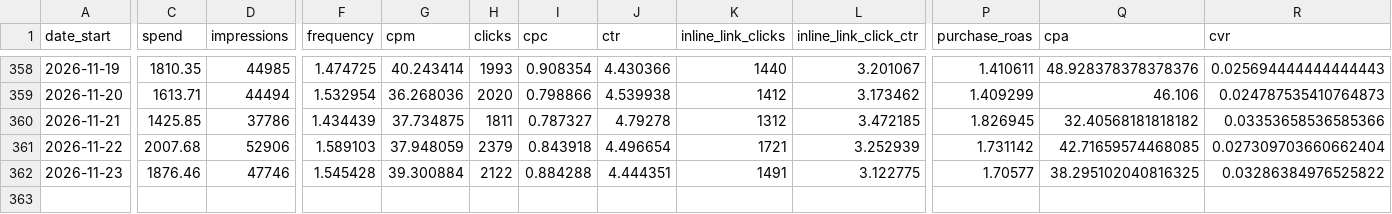
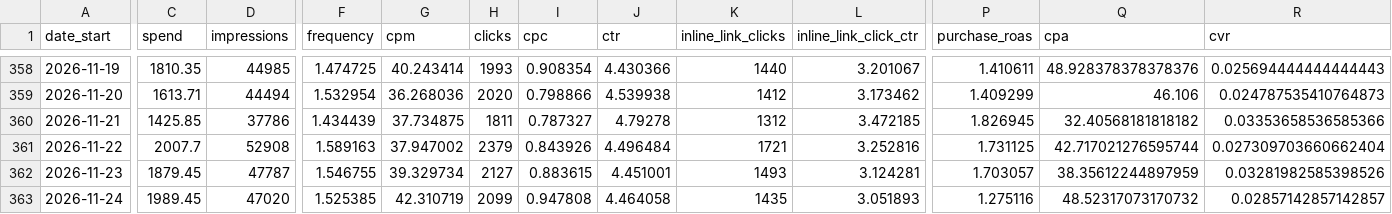
Before and after one commit to gideonscha/notmyfault, a CSV file: data/meta/account_daily.csv, drawn as a sheet; only a part is shown, gaps mark what is left out; rows hold the shown columns only; the diff names each change by its address in the sheet, - before the commit and + after, or states it on an @@ line.

```diff
--- a/data/meta/account_daily.csv
+++ b/data/meta/account_daily.csv
-C361 (spend): 2007.68
+C361 (spend): 2007.7
-D361 (impressions): 52906
+D361 (impressions): 52908
-F361 (frequency): 1.589103
+F361 (frequency): 1.589163
-G361 (cpm): 37.948059
+G361 (cpm): 37.947002
-I361 (cpc): 0.843918
+I361 (cpc): 0.843926
-J361 (ctr): 4.496654
+J361 (ctr): 4.496484
-L361 (inline_link_click_ctr): 3.252939
+L361 (inline_link_click_ctr): 3.252816
-P361 (purchase_roas): 1.731142
+P361 (purchase_roas): 1.731125
-Q361 (cpa): 42.71659574468085
+Q361 (cpa): 42.717021276595744
-C362 (spend): 1876.46
+C362 (spend): 1879.45
-D362 (impressions): 47746
+D362 (impressions): 47787
-F362 (frequency): 1.545428
+F362 (frequency): 1.546755
-G362 (cpm): 39.300884
+G362 (cpm): 39.329734
-H362 (clicks): 2122
+H362 (clicks): 2127
-I362 (cpc): 0.884288
+I362 (cpc): 0.883615
-J362 (ctr): 4.444351
+J362 (ctr): 4.451001
-K362 (inline_link_clicks): 1491
+K362 (inline_link_clicks): 1493
-L362 (inline_link_click_ctr): 3.122775
+L362 (inline_link_click_ctr): 3.124281
-P362 (purchase_roas): 1.70577
+P362 (purchase_roas): 1.703057
-Q362 (cpa): 38.295102040816325
+Q362 (cpa): 38.35612244897959
-R362 (cvr): 0.03286384976525822
+R362 (cvr): 0.03281982585398526
+row 363: 2026-11-24 | 1989.45 | 47020 | 1.525385 | 42.310719 | 2099 | 0.947808 | 4.464058 | 1435 | 3.051893 | 1.275116 | 48.52317073170732 | 0.02857142857142857
```
Also changed, not shown: data/meta/account_daily_demo.csv, data/meta/account_daily_placement.csv, 9 other files.
